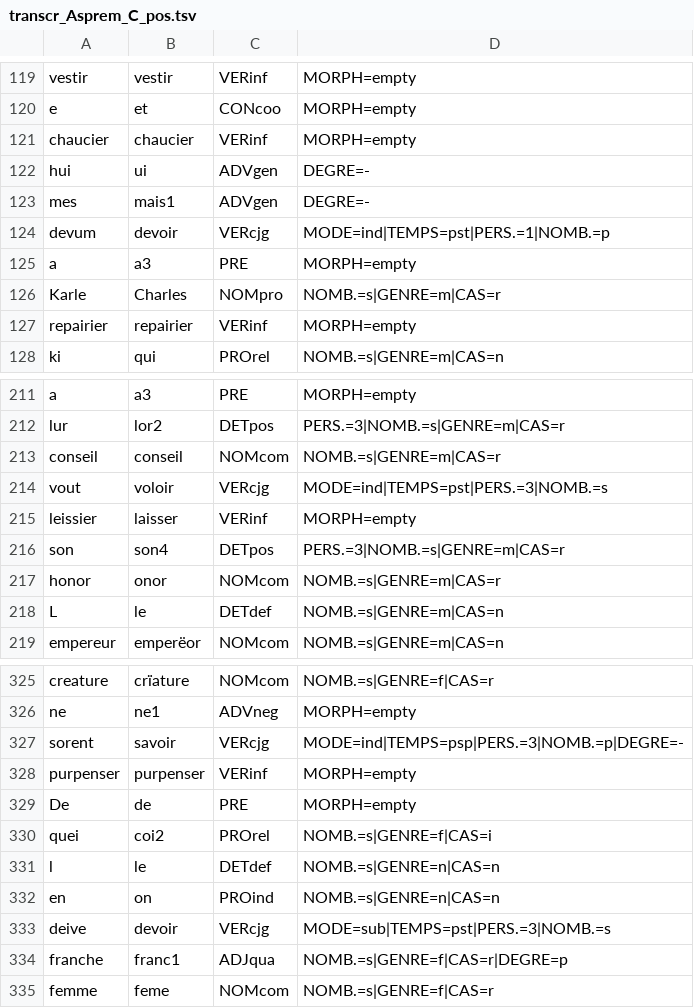
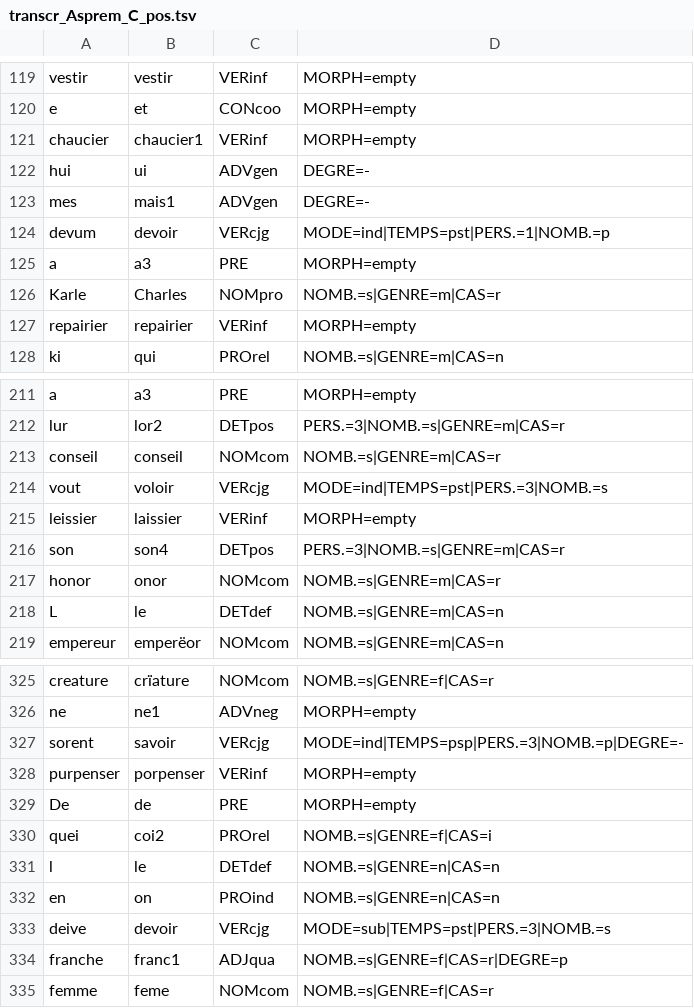
Before and after one commit to Jean-Baptiste-Camps/Geste, a TSV file: tsv/ppa/transcr_Asprem_C_pos.tsv, drawn as a sheet; only a part is shown, gaps mark what is left out.

```diff
--- a/tsv/ppa/transcr_Asprem_C_pos.tsv
+++ b/tsv/ppa/transcr_Asprem_C_pos.tsv
@@ -120,3 +120,3 @@ vestir	vestir	VERinf	MORPH=empty
 e	et	CONcoo	MORPH=empty
-chaucier	chaucier	VERinf	MORPH=empty
+chaucier	chaucier1	VERinf	MORPH=empty
 hui	ui	ADVgen	DEGRE=-
@@ -214,3 +214,3 @@ conseil	conseil	NOMcom	NOMB.=s|GENRE=m|CAS=r
 vout	voloir	VERcjg	MODE=ind|TEMPS=pst|PERS.=3|NOMB.=s
-leissier	laisser	VERinf	MORPH=empty
+leissier	laissier	VERinf	MORPH=empty
 son	son4	DETpos	PERS.=3|NOMB.=s|GENRE=m|CAS=r
@@ -327,3 +327,3 @@ ne	ne1	ADVneg	MORPH=empty
 sorent	savoir	VERcjg	MODE=ind|TEMPS=psp|PERS.=3|NOMB.=p|DEGRE=-
-purpenser	purpenser	VERinf	MORPH=empty
+purpenser	porpenser	VERinf	MORPH=empty
 De	de	PRE	MORPH=empty
```
Also changed, not shown: tsv/ppa/transcr_Asprem_P4_pos.tsv, tsv/ppa/transcr_Otin_A_pos.tsv, 27 other files.
